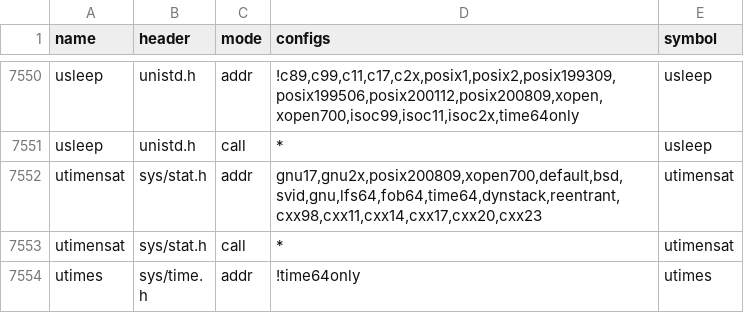
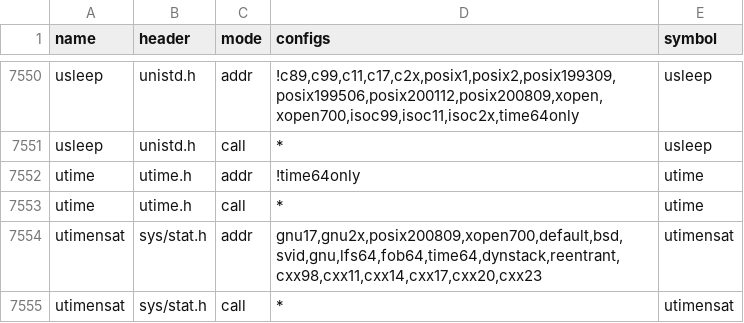
Before and after one commit to duskglow/libniji, a TSV file: spec/abi/callsites.tsv, drawn as a sheet; only a part is shown, gaps mark what is left out; the shorter side is filled out with more unchanged rows.

```diff
--- a/spec/abi/callsites.tsv
+++ b/spec/abi/callsites.tsv
@@ -7551,2 +7551,4 @@ usleep	unistd.h	addr	!c89,c99,c11,c17,c2x,posix1,posix2,posix199309,posix199506,
 usleep	unistd.h	call	*	usleep
+utime	utime.h	addr	!time64only	utime
+utime	utime.h	call	*	utime
 utimensat	sys/stat.h	addr	gnu17,gnu2x,posix200809,xopen700,default,bsd,svid,gnu,lfs64,fob64,time64,dynstack,reentrant,cxx98,cxx11,cxx14,cxx17,cxx20,cxx23	utimensat
```
Also changed, not shown: spec/abi/noexcept.tsv, 1 other file.
